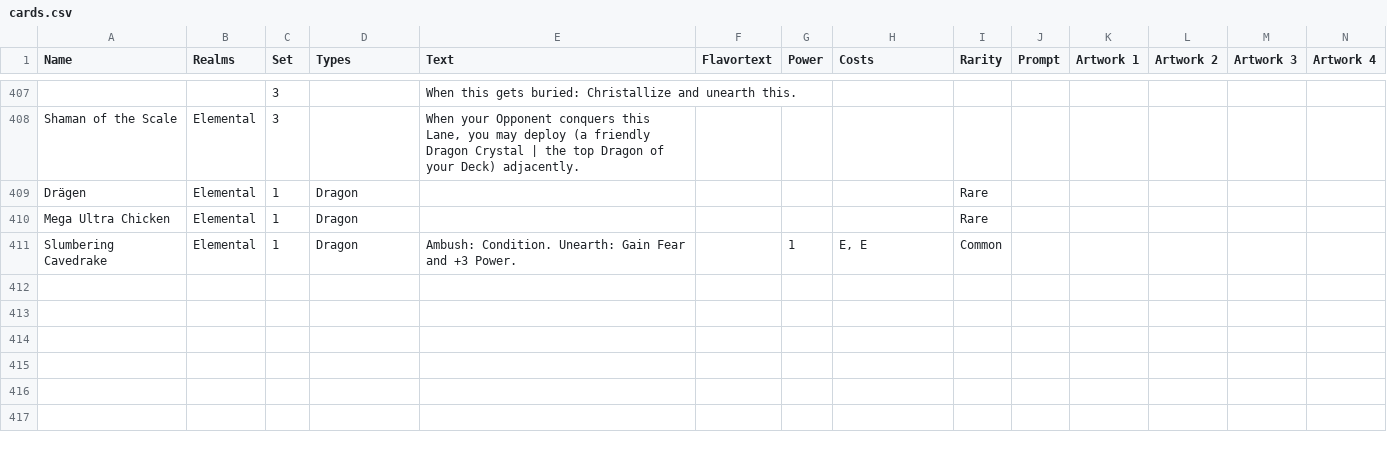
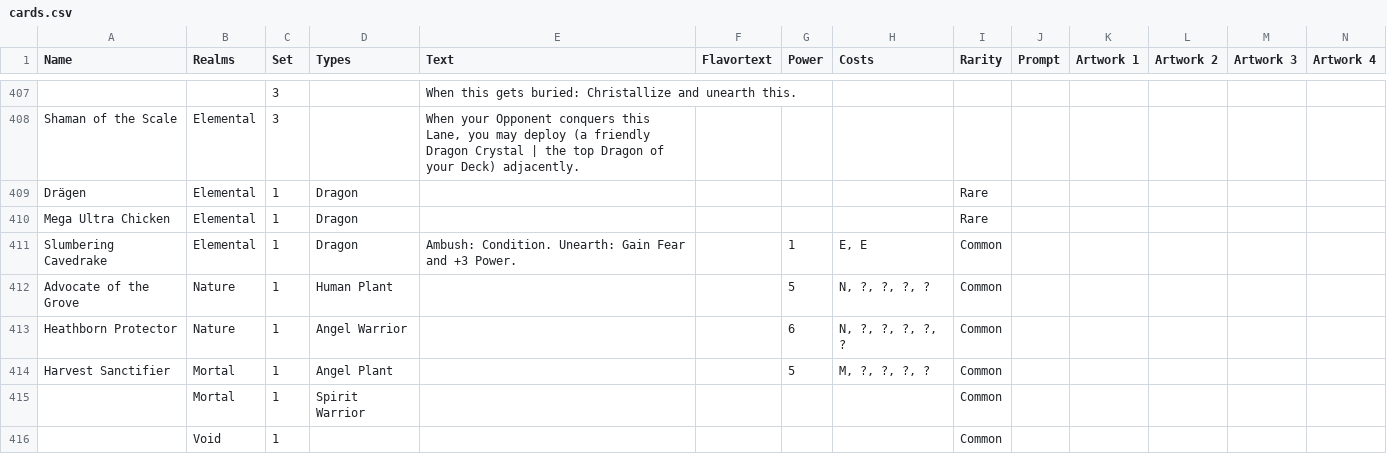
Before and after one commit to nonbiristudios/shardsofbeyond, a CSV file: card-data/cards.csv, drawn as a sheet; only a part is shown, gaps mark what is left out; rows hold the shown columns only; the diff covers the shown part only; the diff names each change by its address in the sheet, - before the commit and + after, or states it on an @@ line.

```diff
--- a/card-data/cards.csv
+++ b/card-data/cards.csv
+row 412: Advocate of the Grove | Nature | 1 | Human Plant |  |  | 5 | N, ?, ?, ?, ? | Common
+row 413: Heathborn Protector | Nature | 1 | Angel Warrior |  |  | 6 | N, ?, ?, ?, ?, ? | Common
+row 414: Harvest Sanctifier | Mortal | 1 | Angel Plant |  |  | 5 | M, ?, ?, ?, ? | Common
+row 415:  | Mortal | 1 | Spirit Warrior |  |  |  |  | Common
+row 416:  | Void | 1 |  |  |  |  |  | Common
```
Also changed, not shown: 5 added rows and 44 edited cells elsewhere in this file, 4 other files.
